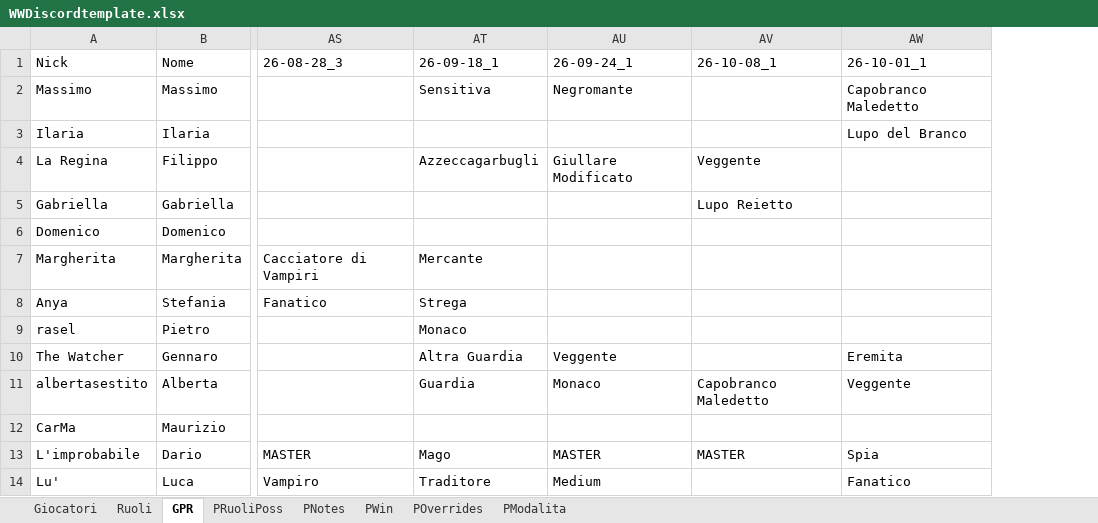
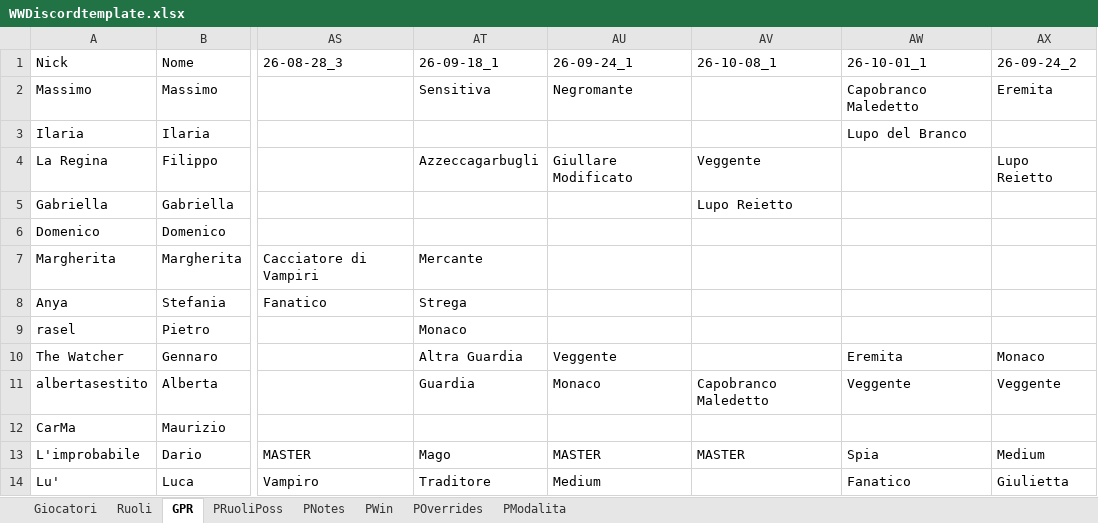
Before and after one commit to FilippoMart/WW-Discord, an Excel workbook: WWDiscordtemplate.xlsx, sheet GPR, drawn as a sheet; only a part is shown, gaps mark what is left out; values as stored, in another font and other column widths than the file's, no borders; the diff names each change by its address in the sheet, - before the commit and + after, or states it on an @@ line.

```diff
--- a/WWDiscordtemplate.xlsx (sheet GPR)
+++ b/WWDiscordtemplate.xlsx (sheet GPR)
+column AX (26-09-24_2), rows 2-14: Eremita |  | Lupo Reietto |  |  |  |  |  | Monaco | Veggente |  | Medium | Giulietta
```
Also changed, not shown: sheet POverrides, sheet PWin, sheet PModalita, sheet PNotes, sheet PRuoliPoss, 1 other file.
